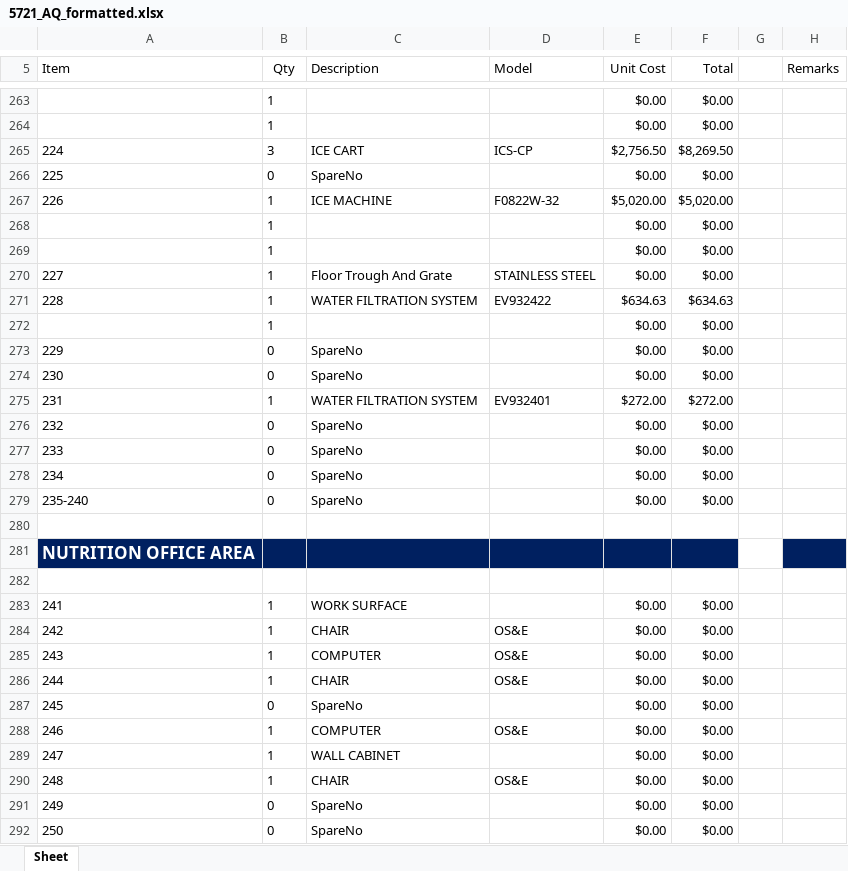
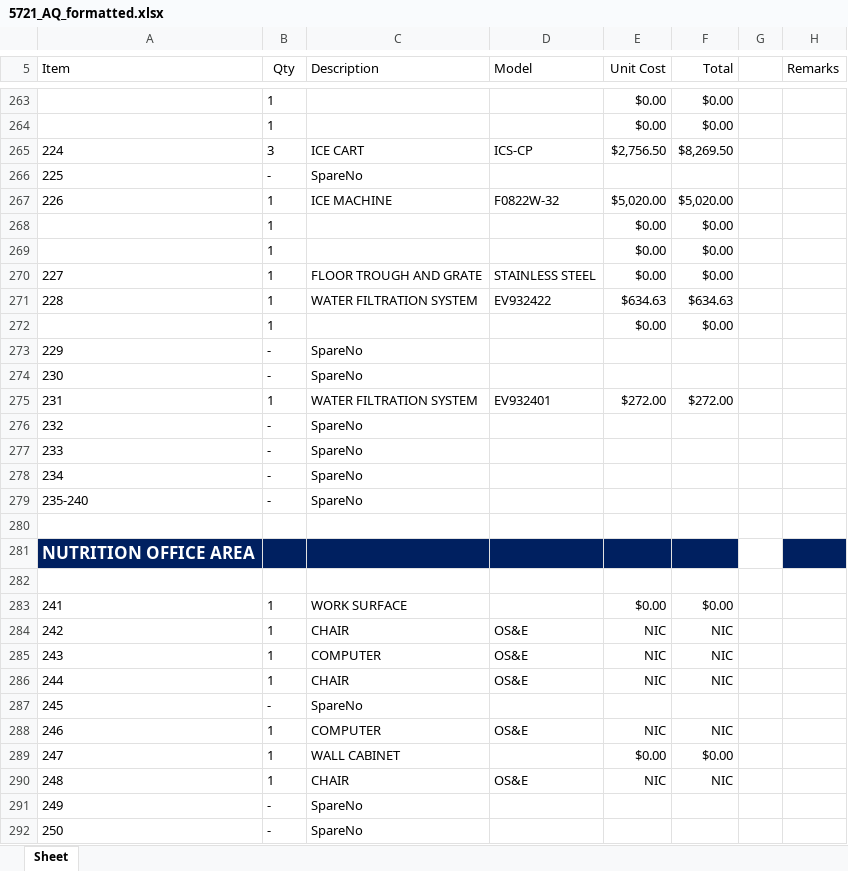
Before and after one commit to sigalant/SDI_Tools, an Excel workbook: AQ_Budgets/5721_AQ_formatted.xlsx, sheet Sheet, drawn as a sheet; only a part is shown, gaps mark what is left out; values as stored, in another font and other column widths than the file's, no borders; charts and pictures not drawn; the diff covers the shown part only; the diff names each change by its address in the sheet, - before the commit and + after, or states it on an @@ line.

```diff
--- a/AQ_Budgets/5721_AQ_formatted.xlsx (sheet Sheet)
+++ b/AQ_Budgets/5721_AQ_formatted.xlsx (sheet Sheet)
-B266 (Qty): 0
+B266 (Qty): -
-E266 (Unit Cost): $0.00
+E266 (Unit Cost): (empty)
-F266 (Total): $0.00
+F266 (Total): (empty)
-C270 (Description): Floor Trough And Grate
+C270 (Description): FLOOR TROUGH AND GRATE
-B273:B274 (Qty): 0
+B273:B274 (Qty): -
-E273:E274 (Unit Cost): $0.00
+E273:E274 (Unit Cost): (empty)
-F273:F274 (Total): $0.00
+F273:F274 (Total): (empty)
-B276:B279 (Qty): 0
+B276:B279 (Qty): -
-E276:E279 (Unit Cost): $0.00
+E276:E279 (Unit Cost): (empty)
-F276:F279 (Total): $0.00
+F276:F279 (Total): (empty)
-E284:E286 (Unit Cost): $0.00
+E284:E286 (Unit Cost): NIC
-F284:F286 (Total): $0.00
+F284:F286 (Total): NIC
-B287 (Qty): 0
+B287 (Qty): -
-E287 (Unit Cost): $0.00
+E287 (Unit Cost): (empty)
-F287 (Total): $0.00
+F287 (Total): (empty)
-E288 (Unit Cost): $0.00
+E288 (Unit Cost): NIC
-F288 (Total): $0.00
+F288 (Total): NIC
-E290 (Unit Cost): $0.00
+E290 (Unit Cost): NIC
-F290 (Total): $0.00
+F290 (Total): NIC
-B291:B292 (Qty): 0
+B291:B292 (Qty): -
-E291:E292 (Unit Cost): $0.00
+E291:E292 (Unit Cost): (empty)
-F291:F292 (Total): $0.00
+F291:F292 (Total): (empty)
```
Also changed, not shown: 1053 edited cells elsewhere in this sheet, AQ_Budgets/0624_AQ_formatted.xlsx, 8 other files.
